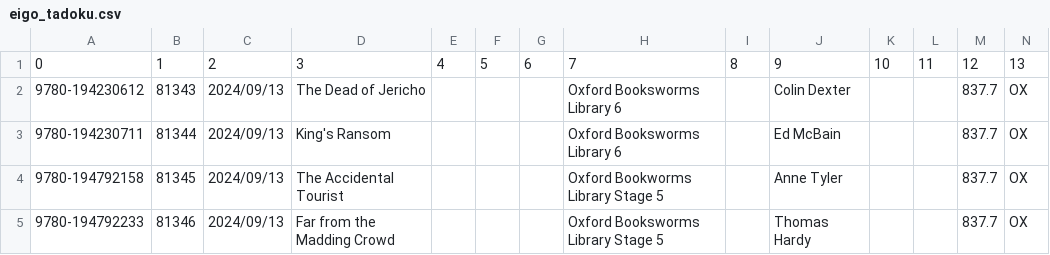
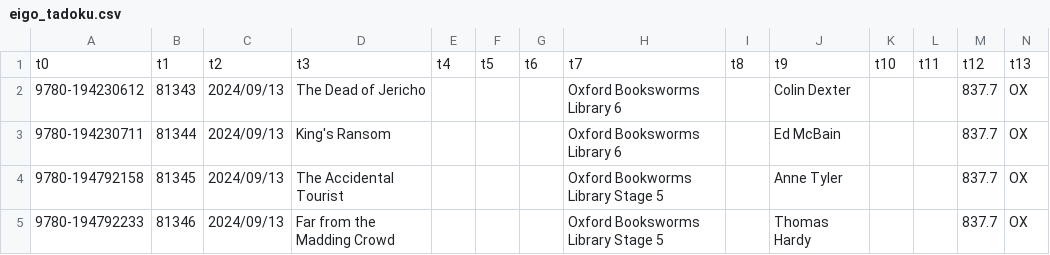
Before and after one commit to Matsunotakanori/school_lib.github.io, a CSV file: _data/eigo_tadoku.csv, drawn as a sheet; only a part is shown; removed rows and columns are numbered as before the commit, all else as after; rows hold the shown columns only; the diff names each change by its address in the sheet, - before the commit and + after, or states it on an @@ line.

Commit message:
Update eigo_tadoku.csv

```diff
--- a/_data/eigo_tadoku.csv
+++ b/_data/eigo_tadoku.csv
-row 1: 0 | 1 | 2 | 3 | 4 | 5 | 6 | 7 | 8 | 9 | 10 | 11 | 12 | 13
+row 1: t0 | t1 | t2 | t3 | t4 | t5 | t6 | t7 | t8 | t9 | t10 | t11 | t12 | t13
```
